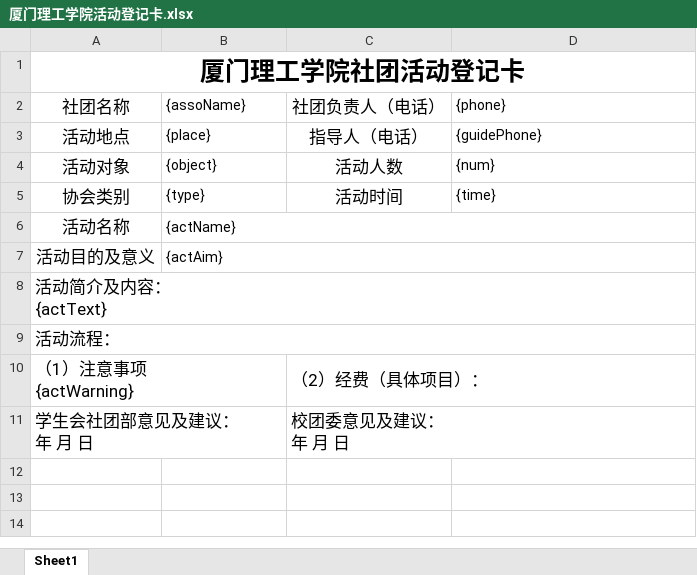
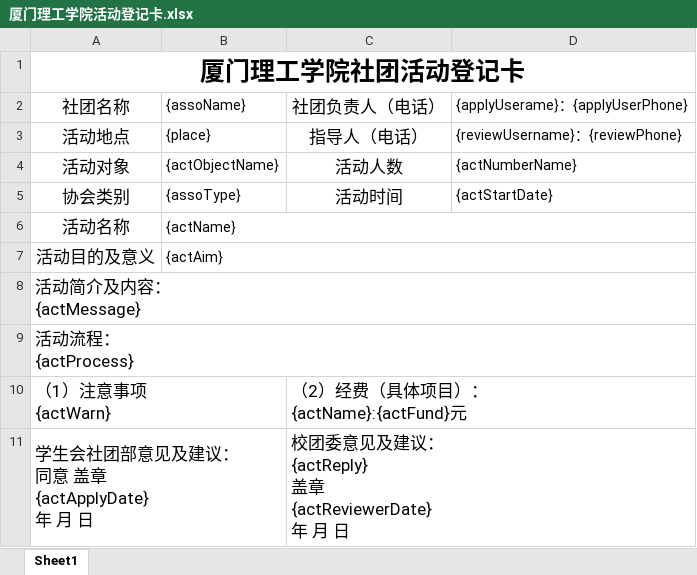
Before and after one commit to Western-Pacific-Cooperation-Agreement/backend_springboot, an Excel workbook: downloadPdfPath/厦门理工学院活动登记卡.xlsx, sheet Sheet1, drawn as a sheet; values as stored, in another font and other column widths than the file's, no borders; removed rows and columns are numbered as before the commit, all else as after; ↵ is a line break in a cell; the diff names each change by its address in the sheet, - before the commit and + after, or states it on an @@ line.

```diff
--- a/downloadPdfPath/厦门理工学院活动登记卡.xlsx (sheet Sheet1)
+++ b/downloadPdfPath/厦门理工学院活动登记卡.xlsx (sheet Sheet1)
-D2: {phone}
+D2: {applyUserame}：{applyUserPhone}
-D3: {guidePhone}
+D3: {reviewUsername}：{reviewPhone}
-B4: {object}
+B4: {actObjectName}
-D4: {num}
+D4: {actNumberName}
-B5: {type}
+B5: {assoType}
-D5: {time}
+D5: {actStartDate}
-A8: 活动简介及内容： ↵ {actText}
+A8: 活动简介及内容： ↵ {actMessage}
-A9: 活动流程：
+A9: 活动流程： ↵ {actProcess}
-row 10: （1）注意事项 ↵ {actWarning} |  | （2）经费（具体项目）：
-row 11: 学生会社团部意见及建议： ↵ 年 月 日 |  | 校团委意见及建议： ↵ 年 月 日
+row 10: （1）注意事项 ↵ {actWarn} |  | （2）经费（具体项目）： ↵ {actName}:{actFund}元
+row 11: 学生会社团部意见及建议： ↵ 同意 盖章 ↵ {actApplyDate} ↵ 年 月 日 |  | 校团委意见及建议： ↵ {actReply} ↵ 盖章 ↵ {actReviewerDate} ↵ 年 月 日
```
Also changed, not shown: 42 other files.
